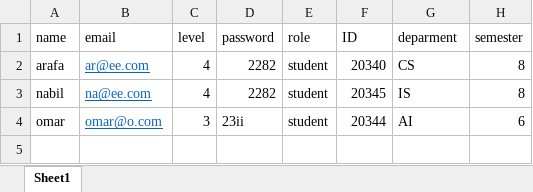
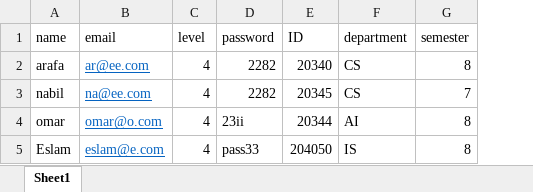
Before and after one commit to EslamRazeen/attendance, an Excel workbook: Book1.xlsx, sheet Sheet1, drawn as a sheet; values as stored, in another font and other column widths than the file's, no borders; removed rows and columns are numbered as before the commit, all else as after; the diff names each change by its address in the sheet, - before the commit and + after, or states it on an @@ line.

Commit message:
populate names of students and lecutures and other things

```diff
--- a/Book1.xlsx (sheet Sheet1)
+++ b/Book1.xlsx (sheet Sheet1)
-column E (role), rows 2-4: all student
-F1: deparment
+F1: department
-F3 (department): IS
+F3 (department): CS
-G3 (semester): 8
+G3 (semester): 7
-C4 (level): 3
+C4 (level): 4
-G4 (semester): 6
+G4 (semester): 8
+row 5: Eslam | eslam@e.com | 4 | pass33 | 204050 | IS | 8
```
Also changed, not shown: 8 other files.
